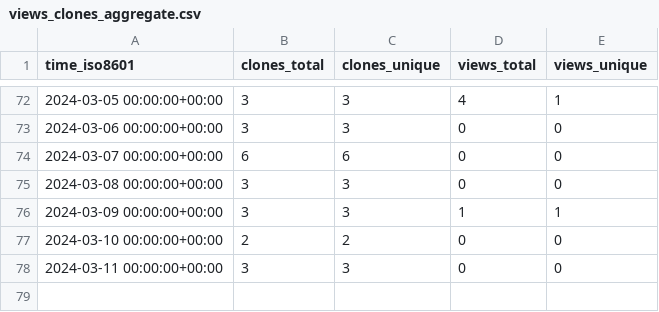
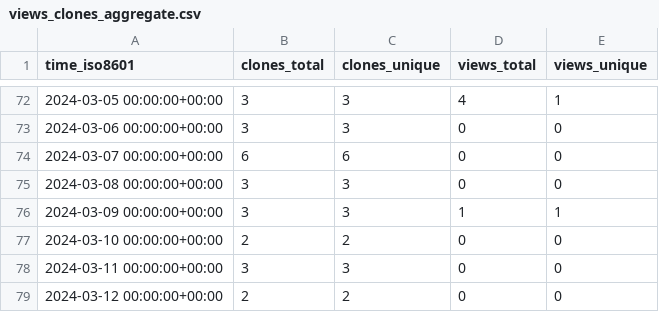
Before and after one commit to m4xshen/m4xshen.dev, a CSV file: m4xshen/m4xshen.dev/ghrs-data/views_clones_aggregate.csv, drawn as a sheet; only a part is shown, gaps mark what is left out.

```diff
--- a/m4xshen/m4xshen.dev/ghrs-data/views_clones_aggregate.csv
+++ b/m4xshen/m4xshen.dev/ghrs-data/views_clones_aggregate.csv
@@ -78 +78,2 @@ time_iso8601,clones_total,clones_unique,views_total,views_unique
 2024-03-11 00:00:00+00:00,3,3,0,0
+2024-03-12 00:00:00+00:00,2,2,0,0
```
Also changed, not shown: 1 other file.
